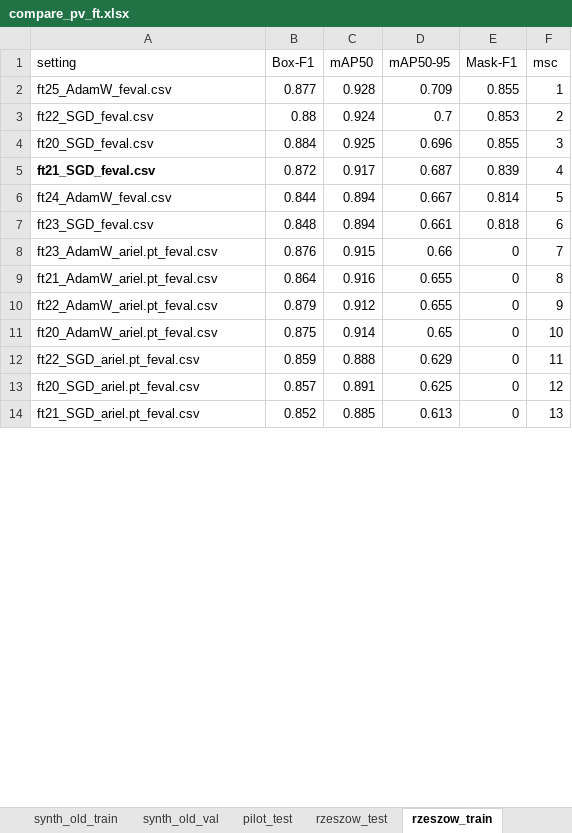
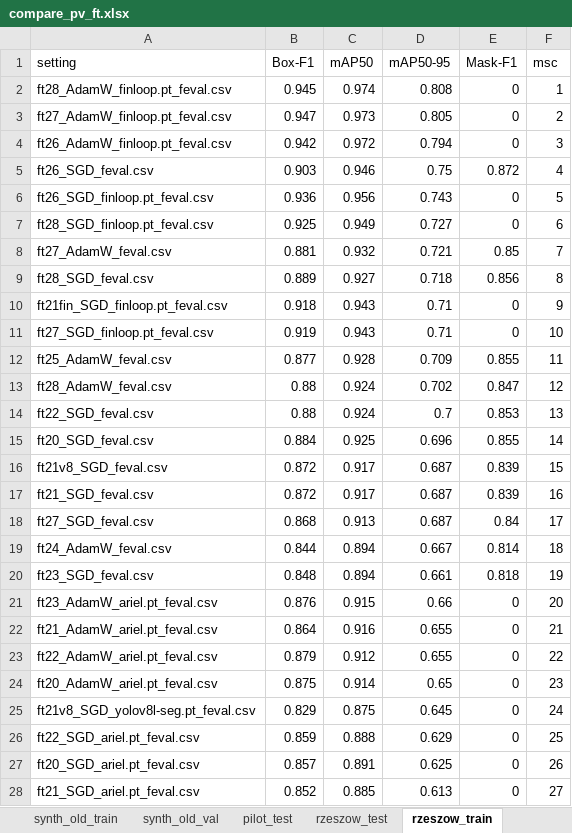
Before and after one commit to Sustainable3/modelling, an Excel workbook: tuning/compare_pv_ft.xlsx, sheet rzeszow_train, drawn as a sheet; only a part is shown; values as stored, in another font and other column widths than the file's, no borders; conditional formats not drawn; addresses are those after the commit; the diff covers the shown part only; the diff names each change by its address in the sheet, - before the commit and + after, or states it on an @@ line.

```diff
--- a/tuning/compare_pv_ft.xlsx (sheet rzeszow_train)
+++ b/tuning/compare_pv_ft.xlsx (sheet rzeszow_train)
+row 2: ft28_AdamW_finloop.pt_feval.csv | 0.945 | 0.974 | 0.808 | 0 | 1
+row 3: ft27_AdamW_finloop.pt_feval.csv | 0.947 | 0.973 | 0.805 | 0 | 2
+row 4: ft26_AdamW_finloop.pt_feval.csv | 0.942 | 0.972 | 0.794 | 0 | 3
+row 5: ft26_SGD_feval.csv | 0.903 | 0.946 | 0.75 | 0.872 | 4
+row 6: ft26_SGD_finloop.pt_feval.csv | 0.936 | 0.956 | 0.743 | 0 | 5
+row 7: ft28_SGD_finloop.pt_feval.csv | 0.925 | 0.949 | 0.727 | 0 | 6
+row 8: ft27_AdamW_feval.csv | 0.881 | 0.932 | 0.721 | 0.85 | 7
+row 9: ft28_SGD_feval.csv | 0.889 | 0.927 | 0.718 | 0.856 | 8
+row 10: ft21fin_SGD_finloop.pt_feval.csv | 0.918 | 0.943 | 0.71 | 0 | 9
+row 11: ft27_SGD_finloop.pt_feval.csv | 0.919 | 0.943 | 0.71 | 0 | 10
-F12 (msc): 1
+F12 (msc): 11
+row 13: ft28_AdamW_feval.csv | 0.88 | 0.924 | 0.702 | 0.847 | 12
-F14 (msc): 2
+F14 (msc): 13
-F15 (msc): 3
+F15 (msc): 14
+row 16: ft21v8_SGD_feval.csv | 0.872 | 0.917 | 0.687 | 0.839 | 15
-A17 bold: on
+A17 bold: off
-F17 (msc): 4
+F17 (msc): 16
+row 18: ft27_SGD_feval.csv | 0.868 | 0.913 | 0.687 | 0.84 | 17
-F19 (msc): 5
+F19 (msc): 18
-F20 (msc): 6
+F20 (msc): 19
-F21 (msc): 7
+F21 (msc): 20
-F22 (msc): 8
+F22 (msc): 21
-F23 (msc): 9
+F23 (msc): 22
-F24 (msc): 10
+F24 (msc): 23
+row 25: ft21v8_SGD_yolov8l-seg.pt_feval.csv | 0.829 | 0.875 | 0.645 | 0 | 24
-F26 (msc): 11
+F26 (msc): 25
-F27 (msc): 12
+F27 (msc): 26
-F28 (msc): 13
+F28 (msc): 27
```
Also changed, not shown: 1 added row, 42 edited cells and cell formats elsewhere in this sheet, sheet Smsc, sheet synth_old_test, sheet rzeszow_test, sheet synth_new2_test, sheet synth_old_val, sheet pilot_test, 2 more sheets, formulas that keep their value, 21 other files.
